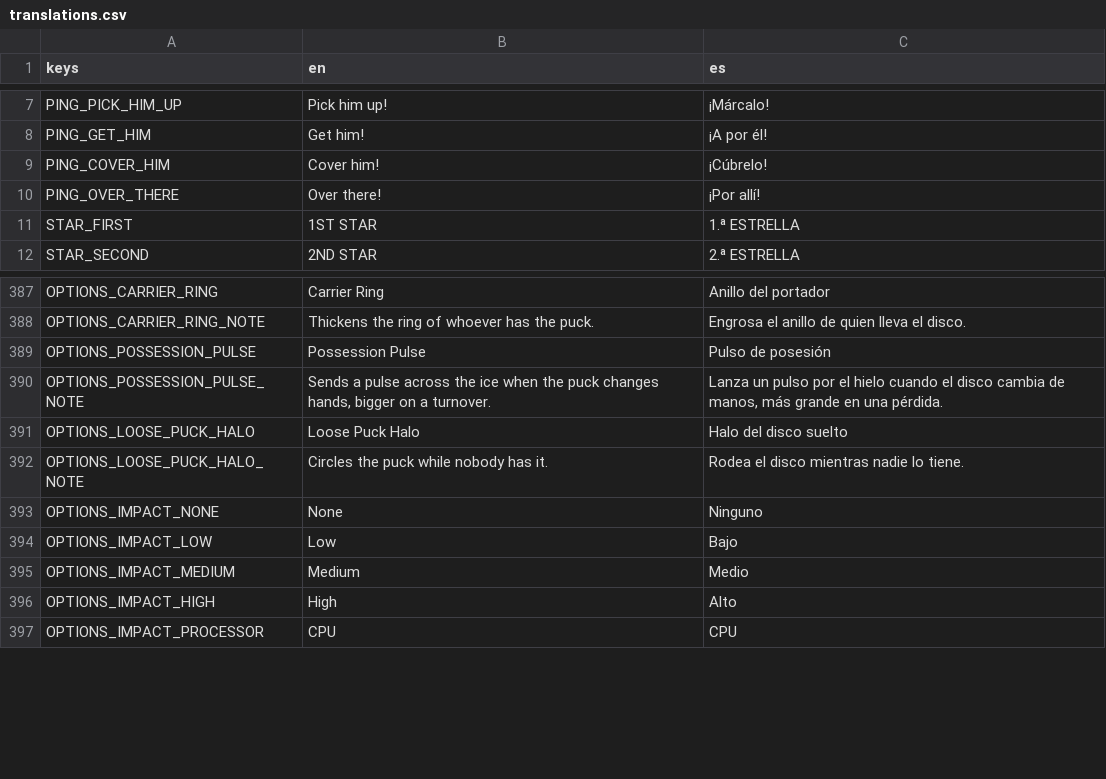
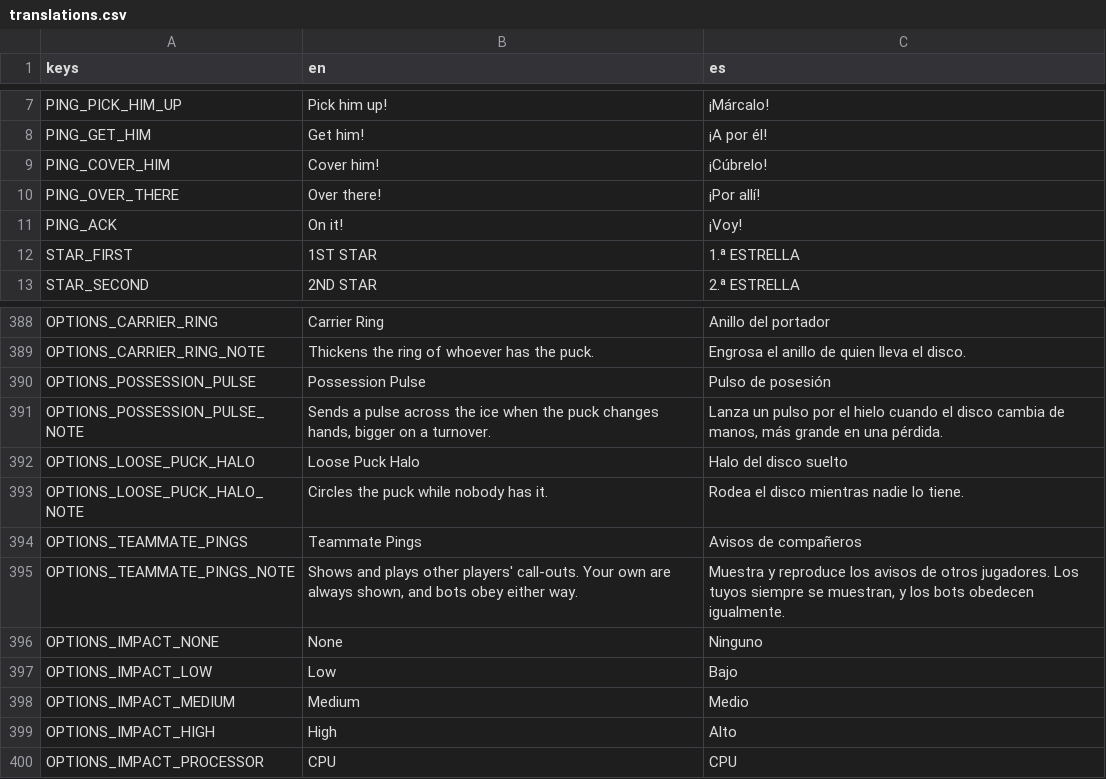
Before and after one commit to Melon-Collie/mitts, a CSV file: locale/translations.csv, drawn as a sheet; only a part is shown, gaps mark what is left out.

```diff
--- a/locale/translations.csv
+++ b/locale/translations.csv
@@ -10,2 +10,3 @@ PING_COVER_HIM,Cover him!,¡Cúbrelo!
 PING_OVER_THERE,Over there!,¡Por allí!
+PING_ACK,On it!,¡Voy!
 STAR_FIRST,1ST STAR,1.ª ESTRELLA
@@ -392,2 +393,4 @@ OPTIONS_LOOSE_PUCK_HALO,Loose Puck Halo,Halo del disco suelto
 OPTIONS_LOOSE_PUCK_HALO_NOTE,Circles the puck while nobody has it.,Rodea el disco mientras nadie lo tiene.
+OPTIONS_TEAMMATE_PINGS,Teammate Pings,Avisos de compañeros
+OPTIONS_TEAMMATE_PINGS_NOTE,"Shows and plays other players' call-outs. Your own are always shown, and bots obey either way.","Muestra y reproduce los avisos de otros jugadores. Los tuyos siempre se muestran, y los bots obedecen igualmente."
 OPTIONS_IMPACT_NONE,None,Ninguno
```
Also changed, not shown: 19 other files.
